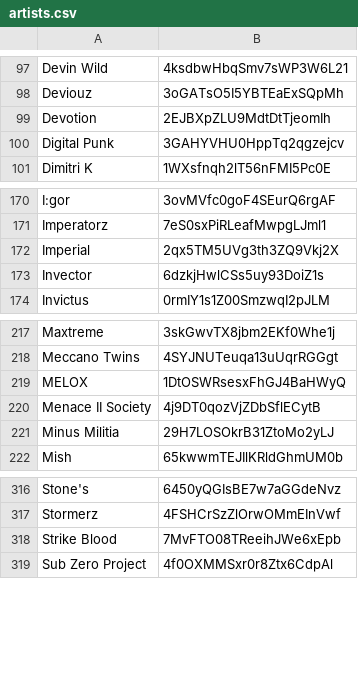
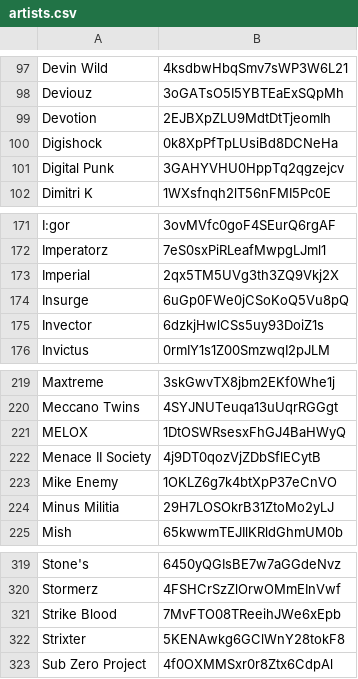
Before and after one commit to Louis-Walker/nustyle, a CSV file: DBImporter/artists.csv, drawn as a sheet; only a part is shown, gaps mark what is left out; the diff names each change by its address in the sheet, - before the commit and + after, or states it on an @@ line.

```diff
--- a/DBImporter/artists.csv
+++ b/DBImporter/artists.csv
+row 100: Digishock | 0k8XpPfTpLUsiBd8DCNeHa
+row 174: Insurge | 6uGp0FWe0jCSoKoQ5Vu8pQ
+row 223: Mike Enemy | 1OKLZ6g7k4btXpP37eCnVO
+row 322: Strixter | 5KENAwkg6GClWnY28tokF8
```
Also changed, not shown: 6 other files.
